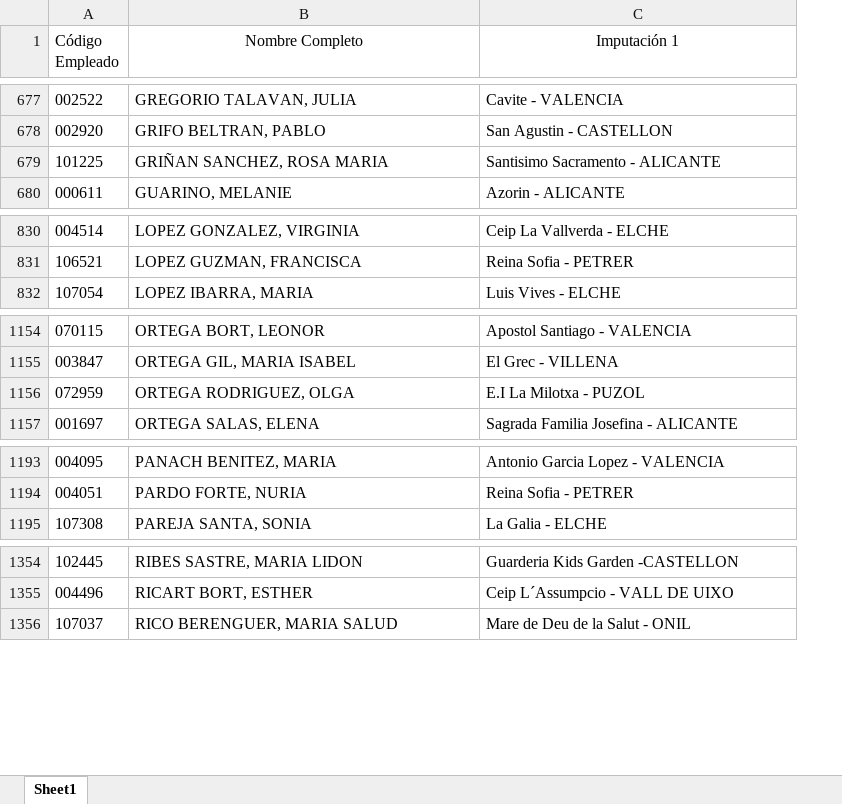
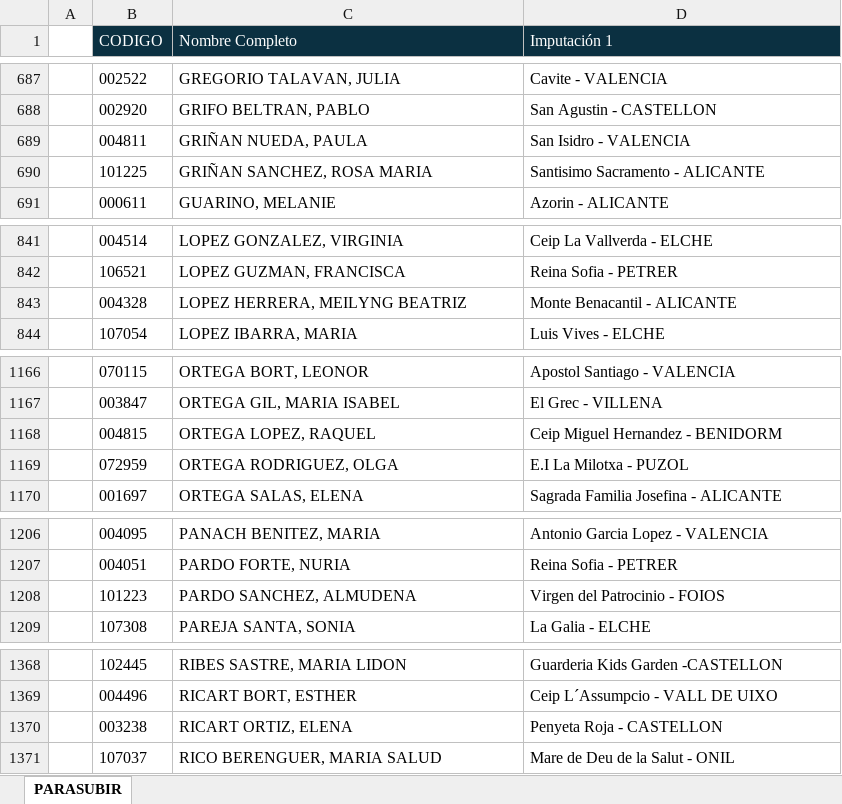
Before and after one commit to IrcoIT/registro_documental, an Excel workbook: src/assets/registros/SUPERVISORES/Listado_Empleados.xlsx, sheet PARASUBIR, drawn as a sheet; only a part is shown, gaps mark what is left out; values as stored, in another font and other column widths than the file's, no borders; table styles not drawn; addresses are those after the commit; the diff covers the shown part only; the diff names each change by its address in the sheet, - before the commit and + after, or states it on an @@ line.

```diff
--- a/src/assets/registros/SUPERVISORES/Listado_Empleados.xlsx (sheet PARASUBIR)
+++ b/src/assets/registros/SUPERVISORES/Listado_Empleados.xlsx (sheet PARASUBIR)
-sheet tab: Sheet1
+sheet tab: PARASUBIR
+column A, empty
-B1: Código Empleado
+B1: CODIGO
@@ B1:D1 fill: none → #0B3041, text colour: black → #FFFFFF @@
-C1:D1 alignment: center
+C1:D1 alignment: left
+row 689:  | 004811 | GRIÑAN NUEDA, PAULA | San Isidro - VALENCIA
+row 843:  | 004328 | LOPEZ HERRERA, MEILYNG BEATRIZ | Monte Benacantil - ALICANTE
+row 1168:  | 004815 | ORTEGA LOPEZ, RAQUEL | Ceip Miguel Hernandez - BENIDORM
+row 1208:  | 101223 | PARDO SANCHEZ, ALMUDENA | Virgen del Patrocinio - FOIOS
+row 1370:  | 003238 | RICART ORTIZ, ELENA | Penyeta Roja - CASTELLON
```
Also changed, not shown: 12 added rows and 17 edited cells elsewhere in this sheet, formulas that keep their value, 1 other file.
